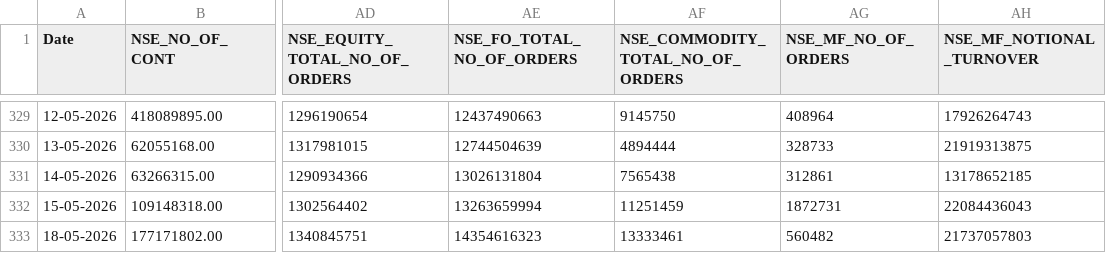
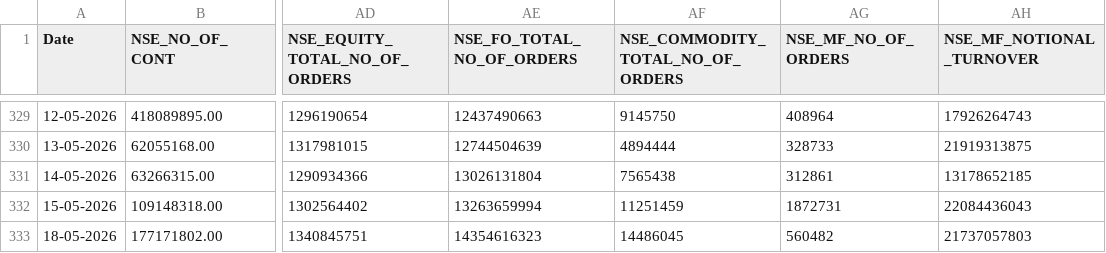
Before and after one commit to Rachitjainca/NSE-Industry-Feb-26, a CSV file: Data 1/nse_fo_aggregated_data.csv, drawn as a sheet; only a part is shown, gaps mark what is left out; the diff names each change by its address in the sheet, - before the commit and + after, or states it on an @@ line.

```diff
--- a/Data 1/nse_fo_aggregated_data.csv
+++ b/Data 1/nse_fo_aggregated_data.csv
-AF333 (NSE_COMMODITY_TOTAL_NO_OF_ORDERS): 13333461
+AF333 (NSE_COMMODITY_TOTAL_NO_OF_ORDERS): 14486045
```
Also changed, not shown: 1 other file.
